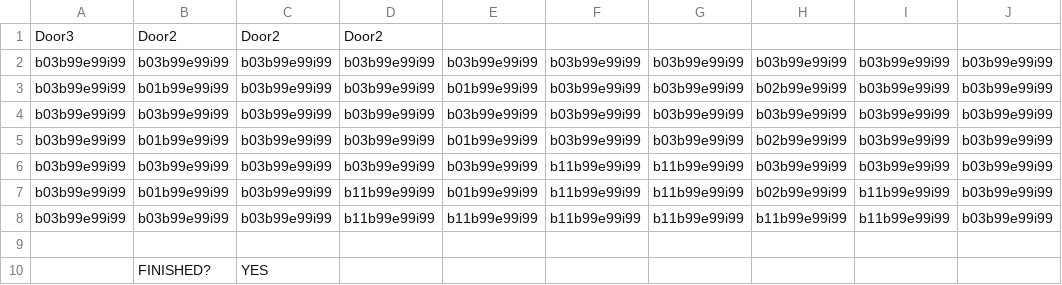
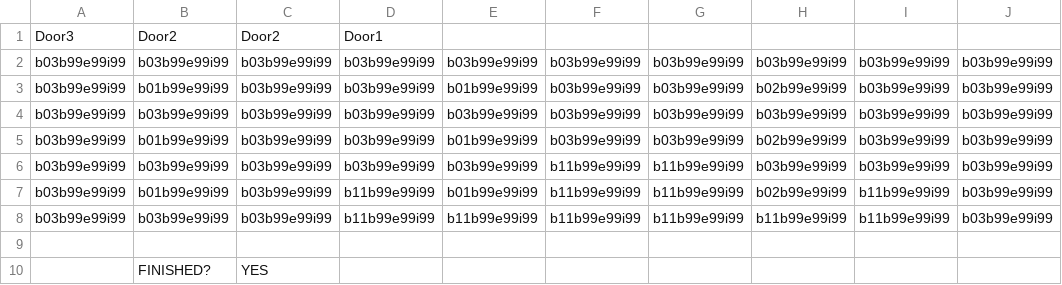
Before and after one commit to Willuv/The-Legend-of-the-Power-Rangers, a CSV file: Content/LinkDungeon1 - Room1.csv, drawn as a sheet; only a part is shown; the diff names each change by its address in the sheet, - before the commit and + after, or states it on an @@ line.

Commit message:
Update LinkDungeon1 - Room1.csv

```diff
--- a/Content/LinkDungeon1 - Room1.csv
+++ b/Content/LinkDungeon1 - Room1.csv
-D1: Door2
+D1: Door1
```
